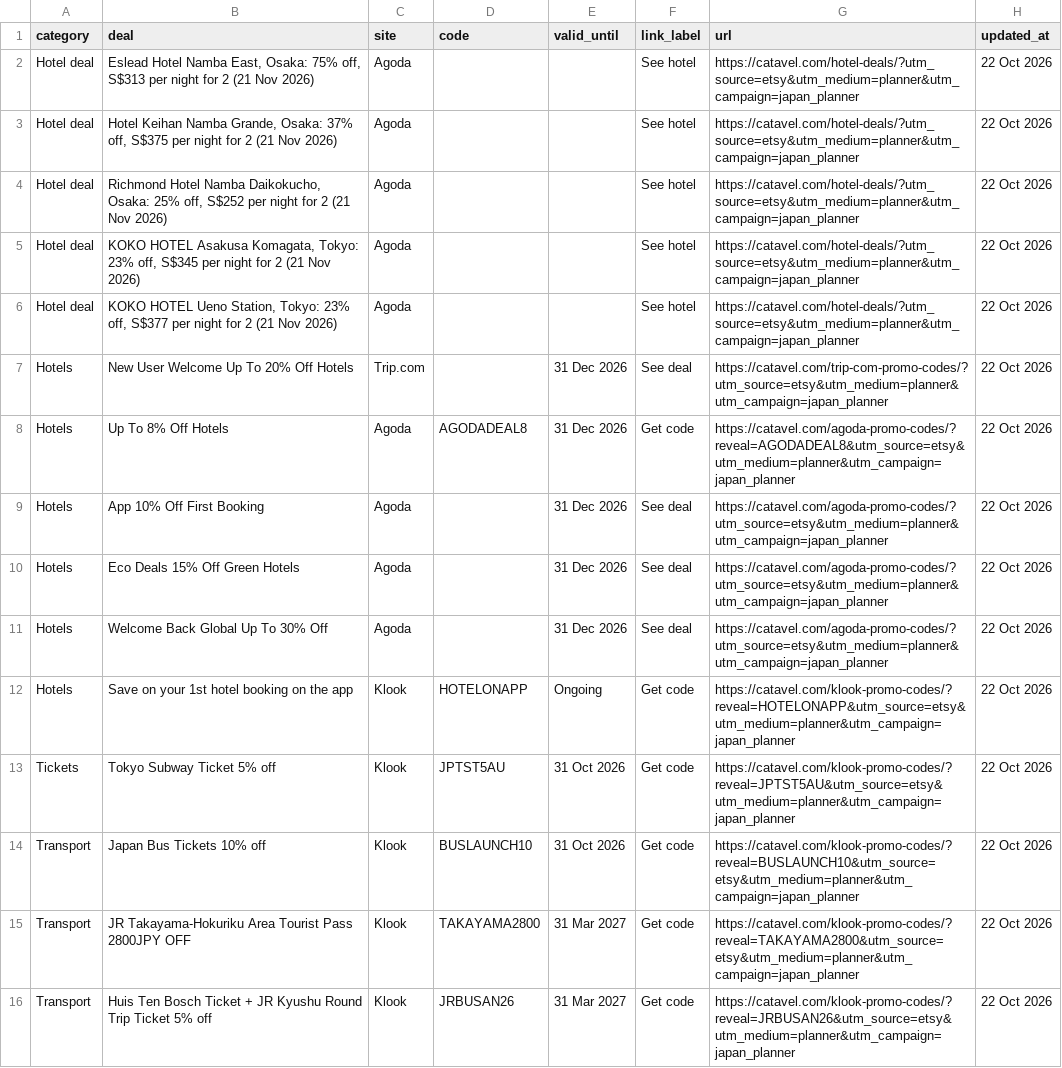
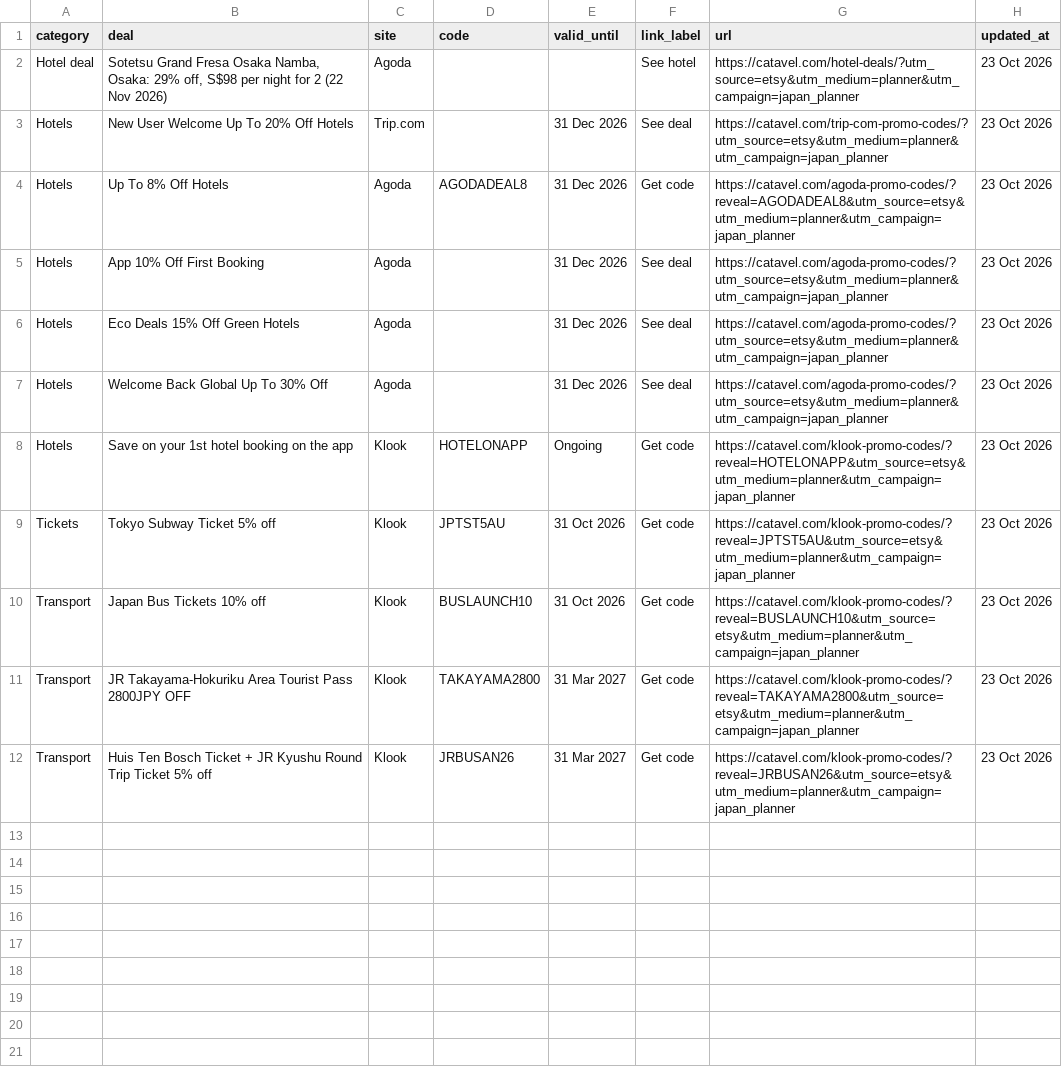
Before and after one commit to catavel/Catavel, a CSV file: feeds/planner-japan.csv, drawn as a sheet.

Commit message:
chore: update planner feed japan [2026-10-23]

```diff
--- a/feeds/planner-japan.csv
+++ b/feeds/planner-japan.csv
@@ -1,16 +1,12 @@
 category,deal,site,code,valid_until,link_label,url,updated_at
-Hotel deal,"Eslead Hotel Namba East, Osaka: 75% off, S$313 per night for 2 (21 Nov 2026)",Agoda,,,See hotel,https://catavel.com/hotel-deals/?utm_source=etsy&utm_medium=planner&utm_campaign=japan_planner,22 Oct 2026
-Hotel deal,"Hotel Keihan Namba Grande, Osaka: 37% off, S$375 per night for 2 (21 Nov 2026)",Agoda,,,See hotel,https://catavel.com/hotel-deals/?utm_source=etsy&utm_medium=planner&utm_campaign=japan_planner,22 Oct 2026
-Hotel deal,"Richmond Hotel Namba Daikokucho, Osaka: 25% off, S$252 per night for 2 (21 Nov 2026)",Agoda,,,See hotel,https://catavel.com/hotel-deals/?utm_source=etsy&utm_medium=planner&utm_campaign=japan_planner,22 Oct 2026
-Hotel deal,"KOKO HOTEL Asakusa Komagata, Tokyo: 23% off, S$345 per night for 2 (21 Nov 2026)",Agoda,,,See hotel,https://catavel.com/hotel-deals/?utm_source=etsy&utm_medium=planner&utm_campaign=japan_planner,22 Oct 2026
-Hotel deal,"KOKO HOTEL Ueno Station, Tokyo: 23% off, S$377 per night for 2 (21 Nov 2026)",Agoda,,,See hotel,https://catavel.com/hotel-deals/?utm_source=etsy&utm_medium=planner&utm_campaign=japan_planner,22 Oct 2026
-Hotels,New User Welcome Up To 20% Off Hotels,Trip.com,,31 Dec 2026,See deal,https://catavel.com/trip-com-promo-codes/?utm_source=etsy&utm_medium=planner&utm_campaign=japan_planner,22 Oct 2026
-Hotels,Up To 8% Off Hotels,Agoda,AGODADEAL8,31 Dec 2026,Get code,https://catavel.com/agoda-promo-codes/?reveal=AGODADEAL8&utm_source=etsy&utm_medium=planner&utm_campaign=japan_planner,22 Oct 2026
-Hotels,App 10% Off First Booking,Agoda,,31 Dec 2026,See deal,https://catavel.com/agoda-promo-codes/?utm_source=etsy&utm_medium=planner&utm_campaign=japan_planner,22 Oct 2026
-Hotels,Eco Deals 15% Off Green Hotels,Agoda,,31 Dec 2026,See deal,https://catavel.com/agoda-promo-codes/?utm_source=etsy&utm_medium=planner&utm_campaign=japan_planner,22 Oct 2026
-Hotels,Welcome Back Global Up To 30% Off,Agoda,,31 Dec 2026,See deal,https://catavel.com/agoda-promo-codes/?utm_source=etsy&utm_medium=planner&utm_campaign=japan_planner,22 Oct 2026
-Hotels,Save on your 1st hotel booking on the app,Klook,HOTELONAPP,Ongoing,Get code,https://catavel.com/klook-promo-codes/?reveal=HOTELONAPP&utm_source=etsy&utm_medium=planner&utm_campaign=japan_planner,22 Oct 2026
-Tickets,Tokyo Subway Ticket 5% off,Klook,JPTST5AU,31 Oct 2026,Get code,https://catavel.com/klook-promo-codes/?reveal=JPTST5AU&utm_source=etsy&utm_medium=planner&utm_campaign=japan_planner,22 Oct 2026
-Transport,Japan Bus Tickets 10% off,Klook,BUSLAUNCH10,31 Oct 2026,Get code,https://catavel.com/klook-promo-codes/?reveal=BUSLAUNCH10&utm_source=etsy&utm_medium=planner&utm_campaign=japan_planner,22 Oct 2026
-Transport,JR Takayama-Hokuriku Area Tourist Pass 2800JPY OFF,Klook,TAKAYAMA2800,31 Mar 2027,Get code,https://catavel.com/klook-promo-codes/?reveal=TAKAYAMA2800&utm_source=etsy&utm_medium=planner&utm_campaign=japan_planner,22 Oct 2026
-Transport,Huis Ten Bosch Ticket + JR Kyushu Round Trip Ticket 5% off,Klook,JRBUSAN26,31 Mar 2027,Get code,https://catavel.com/klook-promo-codes/?reveal=JRBUSAN26&utm_source=etsy&utm_medium=planner&utm_campaign=japan_planner,22 Oct 2026
+Hotel deal,"Sotetsu Grand Fresa Osaka Namba, Osaka: 29% off, S$98 per night for 2 (22 Nov 2026)",Agoda,,,See hotel,https://catavel.com/hotel-deals/?utm_source=etsy&utm_medium=planner&utm_campaign=japan_planner,23 Oct 2026
+Hotels,New User Welcome Up To 20% Off Hotels,Trip.com,,31 Dec 2026,See deal,https://catavel.com/trip-com-promo-codes/?utm_source=etsy&utm_medium=planner&utm_campaign=japan_planner,23 Oct 2026
+Hotels,Up To 8% Off Hotels,Agoda,AGODADEAL8,31 Dec 2026,Get code,https://catavel.com/agoda-promo-codes/?reveal=AGODADEAL8&utm_source=etsy&utm_medium=planner&utm_campaign=japan_planner,23 Oct 2026
+Hotels,App 10% Off First Booking,Agoda,,31 Dec 2026,See deal,https://catavel.com/agoda-promo-codes/?utm_source=etsy&utm_medium=planner&utm_campaign=japan_planner,23 Oct 2026
+Hotels,Eco Deals 15% Off Green Hotels,Agoda,,31 Dec 2026,See deal,https://catavel.com/agoda-promo-codes/?utm_source=etsy&utm_medium=planner&utm_campaign=japan_planner,23 Oct 2026
+Hotels,Welcome Back Global Up To 30% Off,Agoda,,31 Dec 2026,See deal,https://catavel.com/agoda-promo-codes/?utm_source=etsy&utm_medium=planner&utm_campaign=japan_planner,23 Oct 2026
+Hotels,Save on your 1st hotel booking on the app,Klook,HOTELONAPP,Ongoing,Get code,https://catavel.com/klook-promo-codes/?reveal=HOTELONAPP&utm_source=etsy&utm_medium=planner&utm_campaign=japan_planner,23 Oct 2026
+Tickets,Tokyo Subway Ticket 5% off,Klook,JPTST5AU,31 Oct 2026,Get code,https://catavel.com/klook-promo-codes/?reveal=JPTST5AU&utm_source=etsy&utm_medium=planner&utm_campaign=japan_planner,23 Oct 2026
+Transport,Japan Bus Tickets 10% off,Klook,BUSLAUNCH10,31 Oct 2026,Get code,https://catavel.com/klook-promo-codes/?reveal=BUSLAUNCH10&utm_source=etsy&utm_medium=planner&utm_campaign=japan_planner,23 Oct 2026
+Transport,JR Takayama-Hokuriku Area Tourist Pass 2800JPY OFF,Klook,TAKAYAMA2800,31 Mar 2027,Get code,https://catavel.com/klook-promo-codes/?reveal=TAKAYAMA2800&utm_source=etsy&utm_medium=planner&utm_campaign=japan_planner,23 Oct 2026
+Transport,Huis Ten Bosch Ticket + JR Kyushu Round Trip Ticket 5% off,Klook,JRBUSAN26,31 Mar 2027,Get code,https://catavel.com/klook-promo-codes/?reveal=JRBUSAN26&utm_source=etsy&utm_medium=planner&utm_campaign=japan_planner,23 Oct 2026
```
